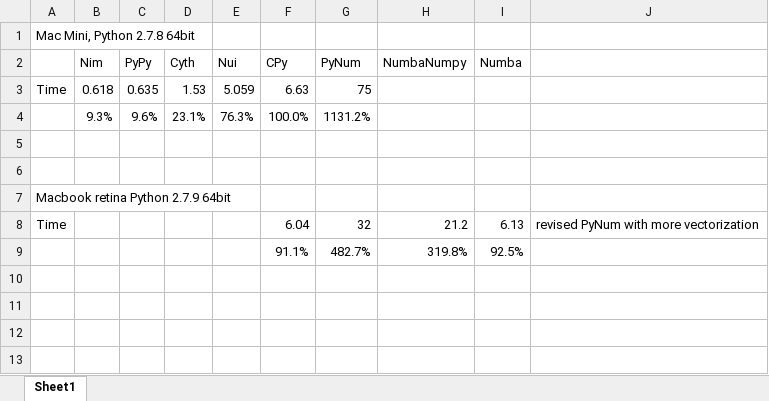
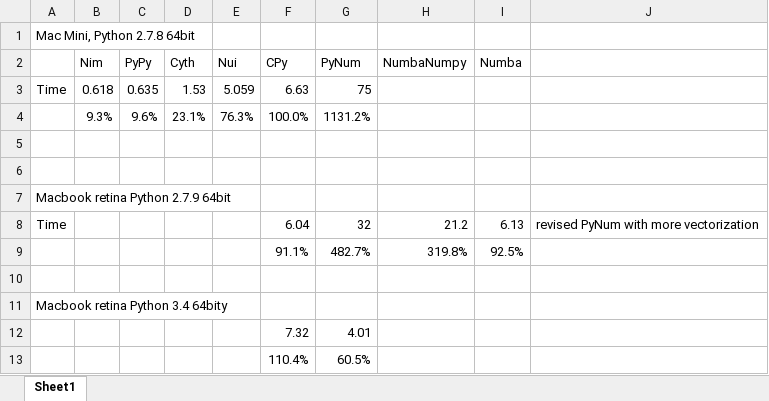
Before and after one commit to lewisl/benchmark_perceptron, an Excel workbook: Perceptron Benchmarks.xlsx, sheet Sheet1, drawn as a sheet; values as stored, in another font and other column widths than the file's, no borders; the diff names each change by its address in the sheet, - before the commit and + after, or states it on an @@ line.

Commit message:
Start v2 with numpy, minor v1 cleanups, updated benchmarks

```diff
--- a/Perceptron Benchmarks.xlsx (sheet Sheet1)
+++ b/Perceptron Benchmarks.xlsx (sheet Sheet1)
+row 10: (empty)
+row 11: Macbook retina Python 3.4 64bity
+row 12:  |  |  |  |  | 7.32 | 4.01
+row 13:  |  |  |  |  | 110.4% | 60.5%
```
Also changed, not shown: 1 other file.
